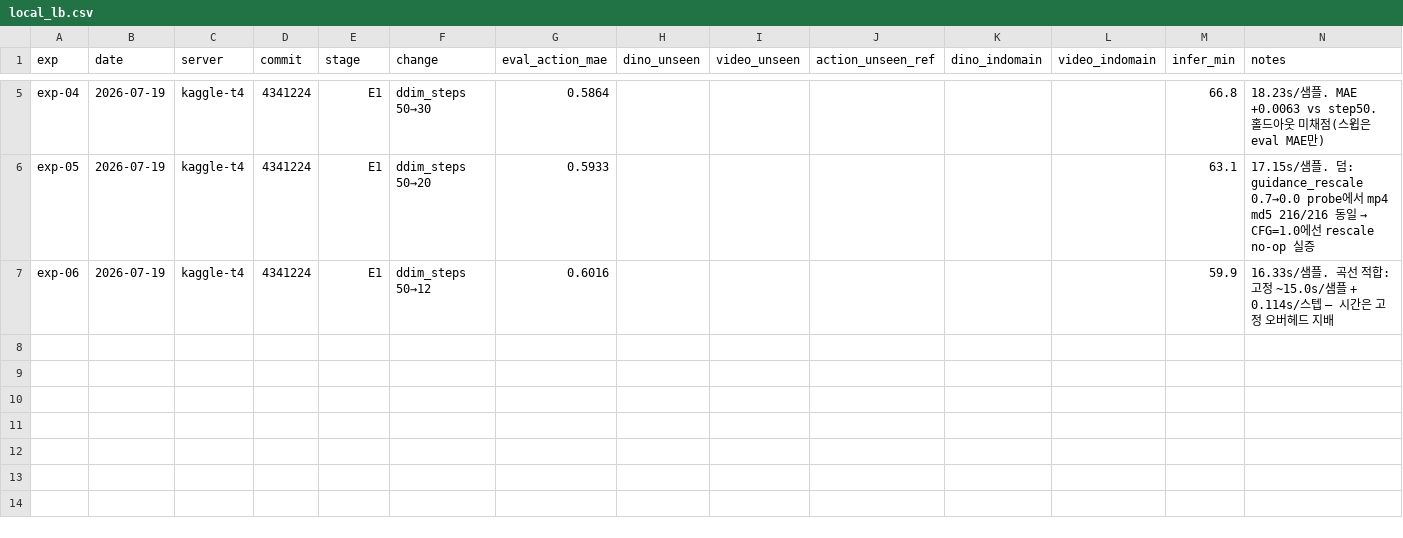
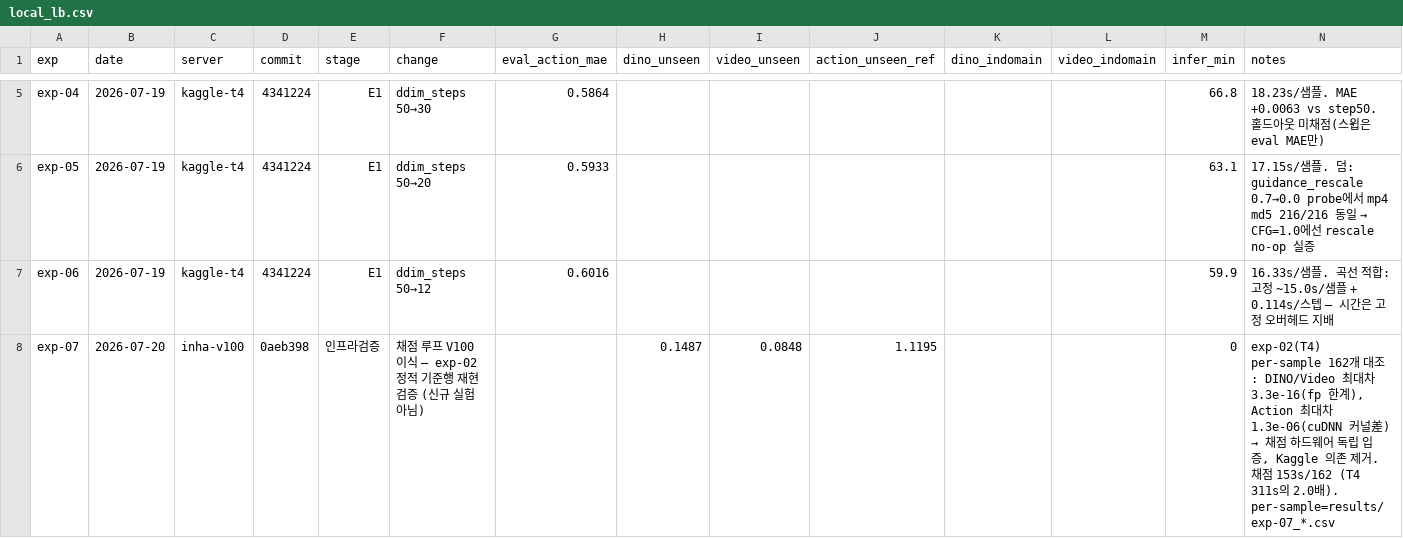
Before and after one commit to qgasdg/INChall26, a CSV file: results/local_lb.csv, drawn as a sheet; only a part is shown, gaps mark what is left out; the diff names each change by its address in the sheet, - before the commit and + after, or states it on an @@ line.

```diff
--- a/results/local_lb.csv
+++ b/results/local_lb.csv
+row 8: exp-07 | 2026-07-20 | inha-v100 | 0aeb398 | 인프라검증 | 채점 루프 V100 이식 — exp-02 정적 기준행 재현 검증 (신규 실험 아님) |  | 0.1487 | 0.0848 | 1.1195 |  |  | 0 | exp-02(T4) per-sample 162개 대조: DINO/Video 최대차 3.3e-16(fp 한계), Action 최대차 1.3e-06(cuDNN 커널差) → 채점 하드웨어 독립 입증, Kaggle 의존 제거. 채점 153s/162 (T4 311s의 2.0배). per-sample=results/exp-07_*.csv
```
Also changed, not shown: 1 other file.
